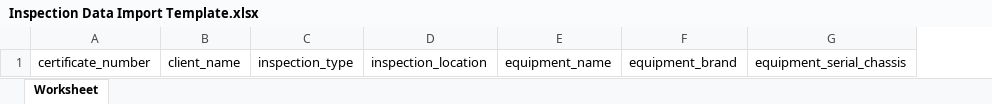
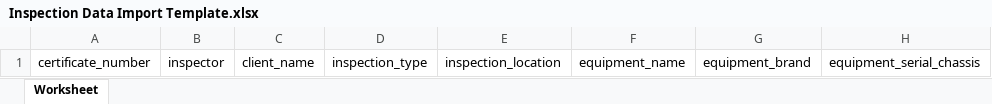
Before and after one commit to swadmahfuz/Certificate-Verification-System-Inspection, an Excel workbook: downloads/Inspection Data Import Template.xlsx, sheet Worksheet, drawn as a sheet; only a part is shown; values as stored, in another font and other column widths than the file's, no borders; the diff names each change by its address in the sheet, - before the commit and + after, or states it on an @@ line.

Commit message:
Implemented live search, added inspector field and other changes.
1. Implemented live search in Dashboard page.
2. Added "inspector" data field to inspection certificates and made all necessary changes everywhere.
3. Removed unnecessary migration files and incorporated them in appropriate migration files. Also made necessary modifications for training certificate table.
4. Fixed Add New Certificate bug in View Certificate page.
5. Added contact info to Verify Certificate page.

```diff
--- a/downloads/Inspection Data Import Template.xlsx (sheet Worksheet)
+++ b/downloads/Inspection Data Import Template.xlsx (sheet Worksheet)
+column B, row 1: inspector
```
Also changed, not shown: 13 other files.
